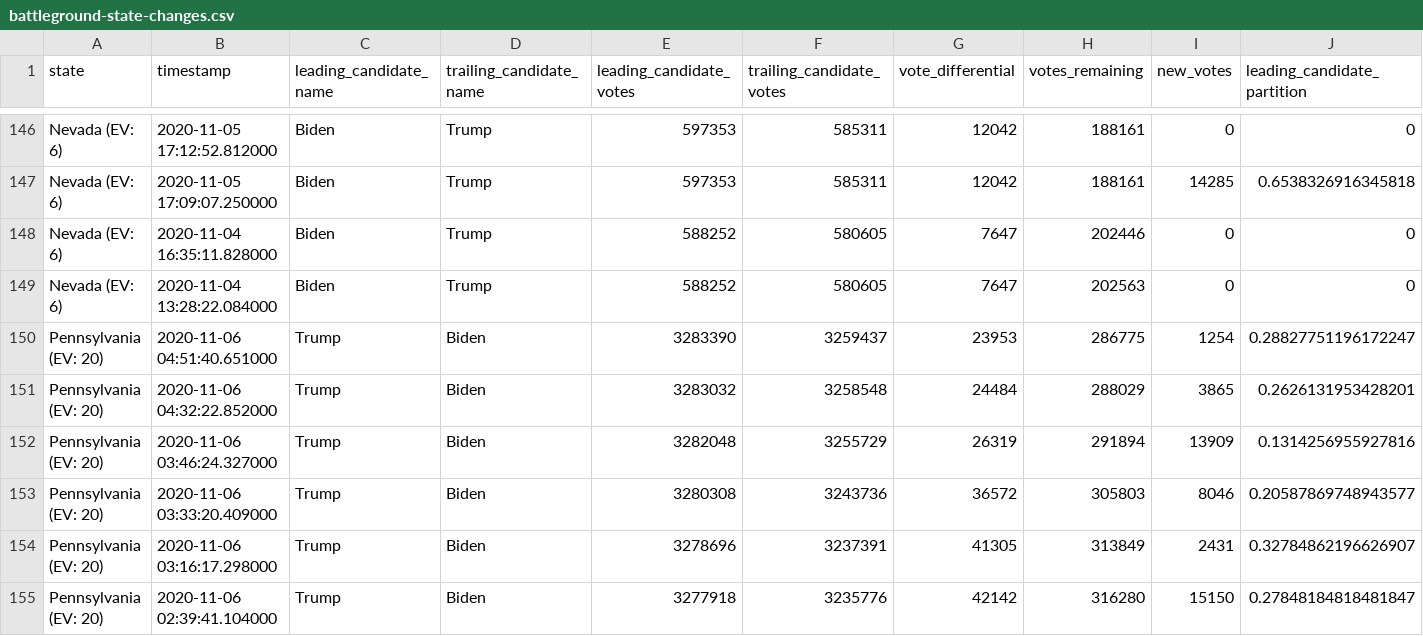
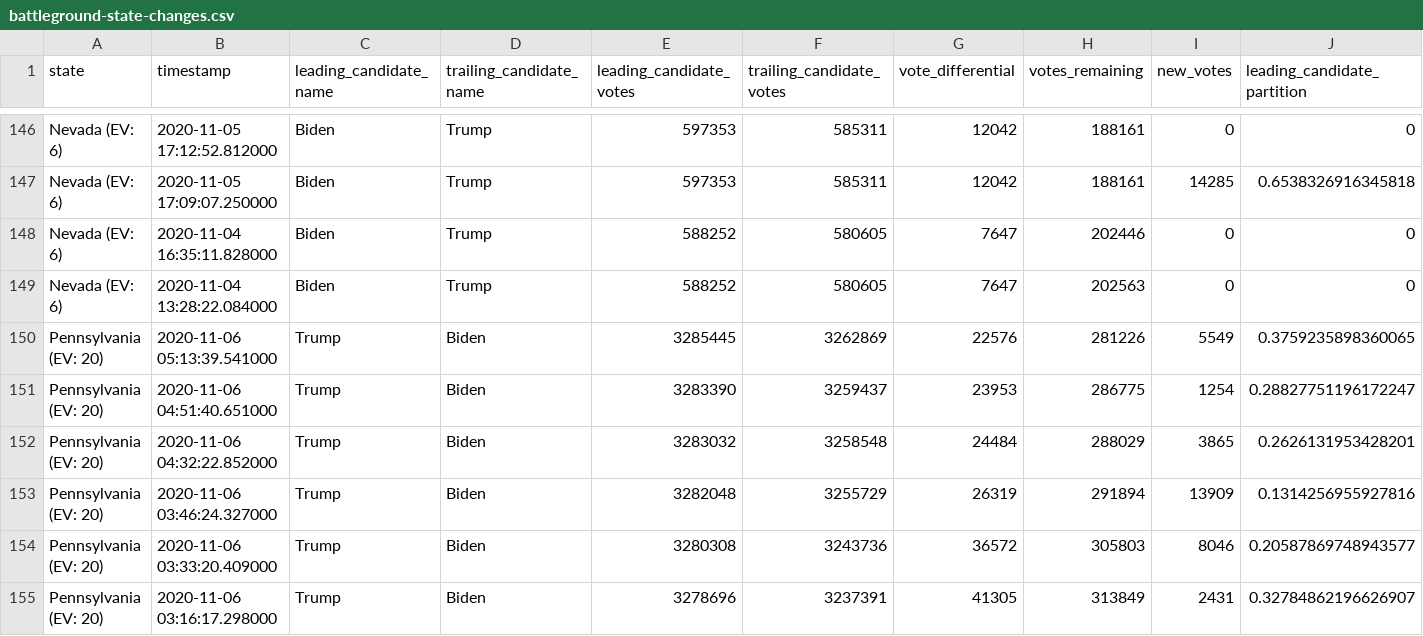
Before and after one commit to WarrenBuffering/nyt-2020-election-scraper, a CSV file: battleground-state-changes.csv, drawn as a sheet; only a part is shown, gaps mark what is left out; the shorter side is filled out with more unchanged rows; rows hold the shown columns only; the diff names each change by its address in the sheet, - before the commit and + after, or states it on an @@ line.

```diff
--- a/battleground-state-changes.csv
+++ b/battleground-state-changes.csv
+row 150: Pennsylvania (EV: 20) | 2020-11-06 05:13:39.541000 | Trump | Biden | 3285445 | 3262869 | 22576 | 281226 | 5549 | 0.3759235898360065
```
Also changed, not shown: 2 other files.
